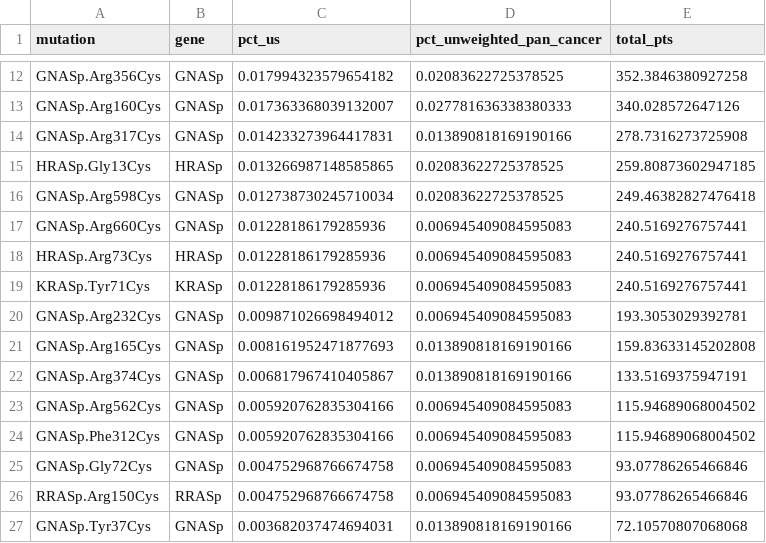
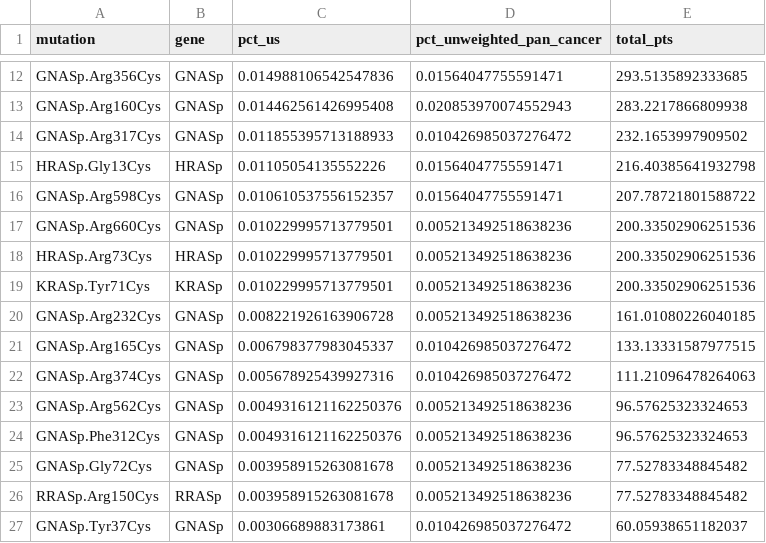
Before and after one commit to aditharun/x2c, a CSV file: results/RAS-mutations.csv, drawn as a sheet; only a part is shown, gaps mark what is left out; the diff covers the shown part only; the diff names each change by its address in the sheet, - before the commit and + after, or states it on an @@ line.

```diff
--- a/results/RAS-mutations.csv
+++ b/results/RAS-mutations.csv
-C12 (pct_us): 0.017994323579654182
+C12 (pct_us): 0.014988106542547836
-D12 (pct_unweighted_pan_cancer): 0.02083622725378525
+D12 (pct_unweighted_pan_cancer): 0.01564047755591471
-E12 (total_pts): 352.3846380927258
+E12 (total_pts): 293.5135892333685
-C13 (pct_us): 0.017363368039132007
+C13 (pct_us): 0.014462561426995408
-D13 (pct_unweighted_pan_cancer): 0.027781636338380333
+D13 (pct_unweighted_pan_cancer): 0.020853970074552943
-E13 (total_pts): 340.028572647126
+E13 (total_pts): 283.2217866809938
-C14 (pct_us): 0.014233273964417831
+C14 (pct_us): 0.011855395713188933
-D14 (pct_unweighted_pan_cancer): 0.013890818169190166
+D14 (pct_unweighted_pan_cancer): 0.010426985037276472
-E14 (total_pts): 278.7316273725908
+E14 (total_pts): 232.1653997909502
-C15 (pct_us): 0.013266987148585865
+C15 (pct_us): 0.01105054135552226
-D15:D16 (pct_unweighted_pan_cancer): 0.02083622725378525
+D15:D16 (pct_unweighted_pan_cancer): 0.01564047755591471
-E15 (total_pts): 259.80873602947185
+E15 (total_pts): 216.40385641932798
-C16 (pct_us): 0.012738730245710034
+C16 (pct_us): 0.010610537556152357
-E16 (total_pts): 249.46382827476418
+E16 (total_pts): 207.78721801588722
-C17:C19 (pct_us): 0.01228186179285936
+C17:C19 (pct_us): 0.010229995713779501
-D17:D20 (pct_unweighted_pan_cancer): 0.006945409084595083
+D17:D20 (pct_unweighted_pan_cancer): 0.005213492518638236
-E17:E19 (total_pts): 240.5169276757441
+E17:E19 (total_pts): 200.33502906251536
-C20 (pct_us): 0.009871026698494012
+C20 (pct_us): 0.008221926163906728
-E20 (total_pts): 193.3053029392781
+E20 (total_pts): 161.01080226040185
-C21 (pct_us): 0.008161952471877693
+C21 (pct_us): 0.006798377983045337
-D21:D22 (pct_unweighted_pan_cancer): 0.013890818169190166
+D21:D22 (pct_unweighted_pan_cancer): 0.010426985037276472
-E21 (total_pts): 159.83633145202808
+E21 (total_pts): 133.13331587977515
-C22 (pct_us): 0.006817967410405867
+C22 (pct_us): 0.005678925439927316
-E22 (total_pts): 133.5169375947191
+E22 (total_pts): 111.21096478264063
-C23:C24 (pct_us): 0.005920762835304166
+C23:C24 (pct_us): 0.0049316121162250376
-D23:D26 (pct_unweighted_pan_cancer): 0.006945409084595083
+D23:D26 (pct_unweighted_pan_cancer): 0.005213492518638236
-E23:E24 (total_pts): 115.94689068004502
+E23:E24 (total_pts): 96.57625323324653
-C25:C26 (pct_us): 0.004752968766674758
+C25:C26 (pct_us): 0.003958915263081678
-E25:E26 (total_pts): 93.07786265466846
+E25:E26 (total_pts): 77.52783348845482
-C27 (pct_us): 0.003682037474694031
+C27 (pct_us): 0.00306689883173861
-D27 (pct_unweighted_pan_cancer): 0.013890818169190166
+D27 (pct_unweighted_pan_cancer): 0.010426985037276472
-E27 (total_pts): 72.10570807068068
+E27 (total_pts): 60.05938651182037
```
Also changed, not shown: 69 edited cells elsewhere in this file, results/t25-genes.csv, results/t25-mutations.csv, 15 other files.
